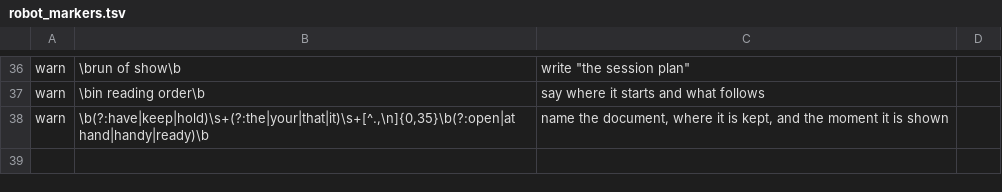
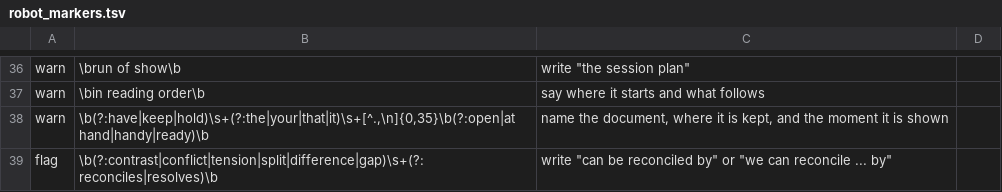
Before and after one commit to agilebean/agentkit, a TSV file: robot_markers.tsv, drawn as a sheet; only a part is shown, gaps mark what is left out; the diff names each change by its address in the sheet, - before the commit and + after, or states it on an @@ line.

Commit message:
rules: 127 - shared attributes become a table, a summary states the relation; wording instance logged

```diff
--- a/robot_markers.tsv
+++ b/robot_markers.tsv
+row 39: flag | \b(?:contrast|conflict|tension|split|difference|gap)\s+(?:reconciles|resolves)\b | write "can be reconciled by" or "we can reconcile ... by"
```
Also changed, not shown: 3 other files.
